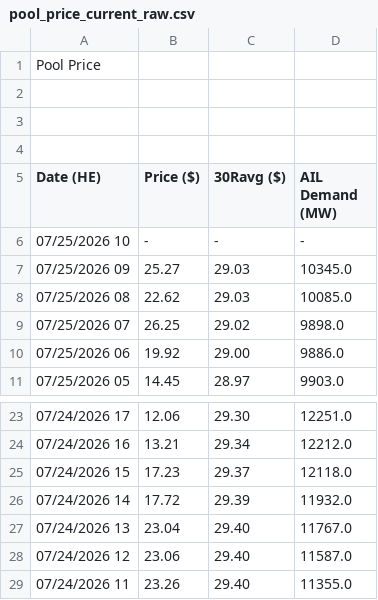
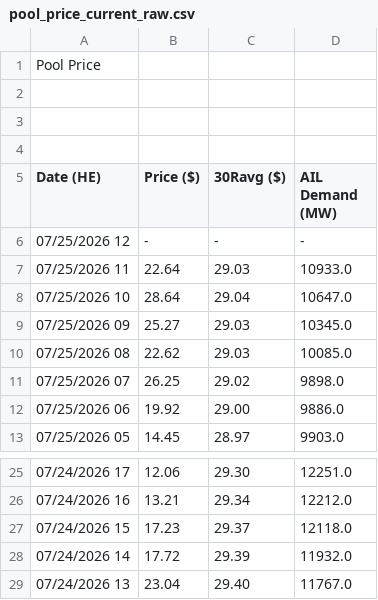
Before and after one commit to a338wong/alberta_energy_market_analytics_dashboard, a CSV file: data/raw/pool_price_current_raw.csv, drawn as a sheet; only a part is shown, gaps mark what is left out.

```diff
--- a/data/raw/pool_price_current_raw.csv
+++ b/data/raw/pool_price_current_raw.csv
@@ -5,3 +5,5 @@ Pool Price
 Date (HE),Price ($),30Ravg ($),AIL Demand (MW)
-"07/25/2026 10","-","-","-"
+"07/25/2026 12","-","-","-"
+"07/25/2026 11","22.64","29.03","10933.0"
+"07/25/2026 10","28.64","29.04","10647.0"
 "07/25/2026 09","25.27","29.03","10345.0"
@@ -27,3 +29 @@ Date (HE),Price ($),30Ravg ($),AIL Demand (MW)
 "07/24/2026 13","23.04","29.40","11767.0"
-"07/24/2026 12","23.06","29.40","11587.0"
-"07/24/2026 11","23.26","29.40","11355.0"
```
Also changed, not shown: data/raw/weather_data.csv.
